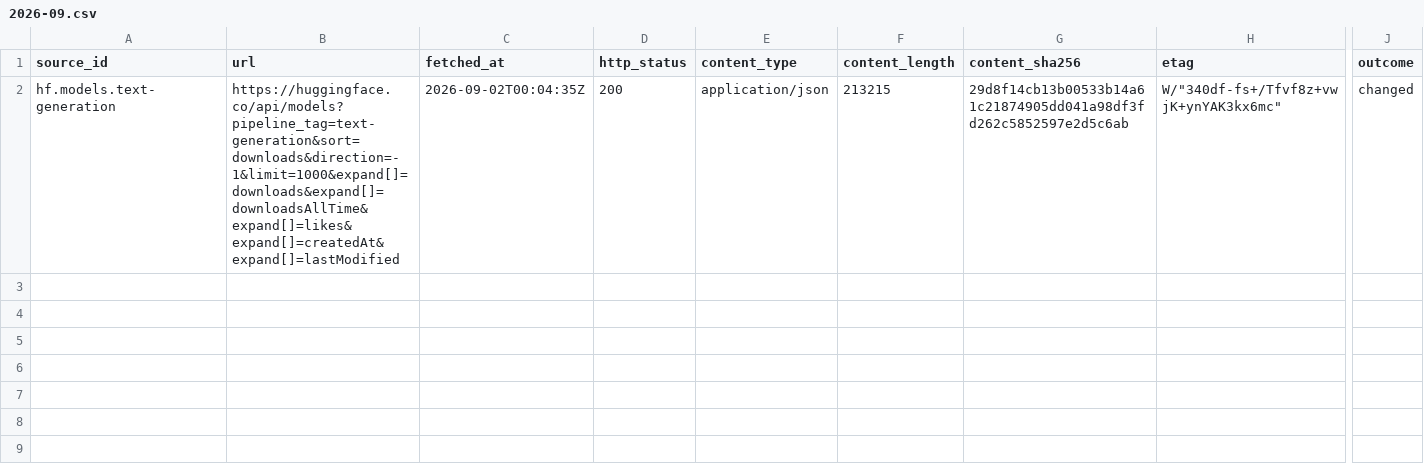
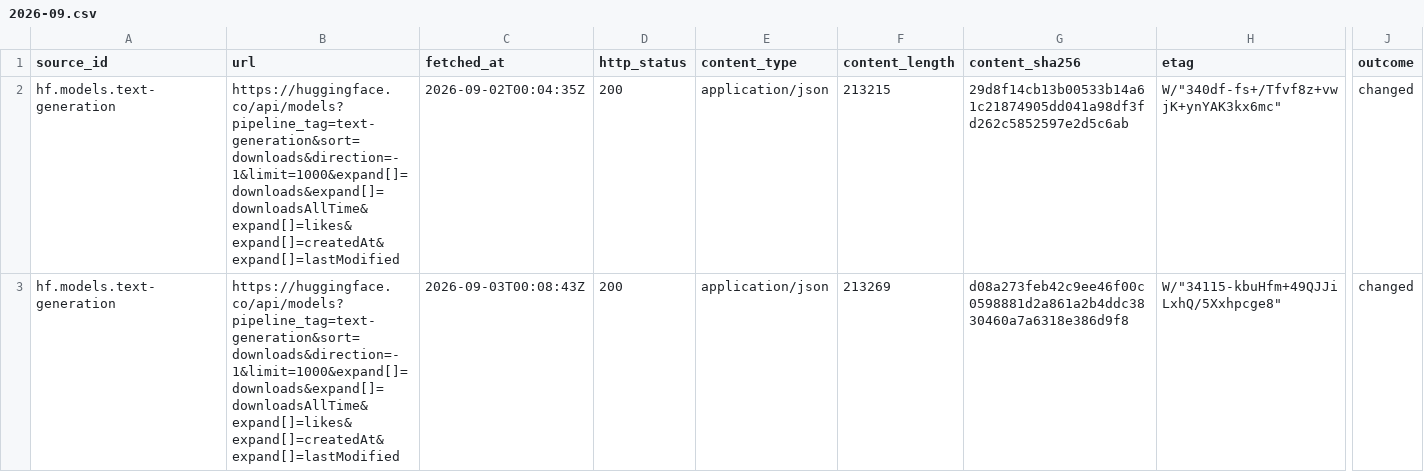
Before and after one commit to neldivad/wss-hugging-face, a CSV file: manifest/hf.models.text-generation/2026-09.csv, drawn as a sheet; only a part is shown, gaps mark what is left out; rows hold the shown columns only; the diff names each change by its address in the sheet, - before the commit and + after, or states it on an @@ line.

```diff
--- a/manifest/hf.models.text-generation/2026-09.csv
+++ b/manifest/hf.models.text-generation/2026-09.csv
+row 3: hf.models.text-generation | https://huggingface.co/api/models?pipeline_tag=text-generation&sort=downloads&direction=-1&limit=1000&expand[]=downloads&expand[]=downloadsAllTime&expand[]=likes&expand[]=createdAt&expand[]=lastModified | 2026-09-03T00:08:43Z | 200 | application/json | 213269 | d08a273feb42c9ee46f00c0598881d2a861a2b4ddc3830460a7a6318e386d9f8 | W/"34115-kbuHfm+49QJJiLxhQ/5Xxhpcge8" | changed
```
Also changed, not shown: manifest/hf.datasets.top-downloads/2026-09.csv, manifest/hf.datasets.top-likes/2026-09.csv, 18 other files.
